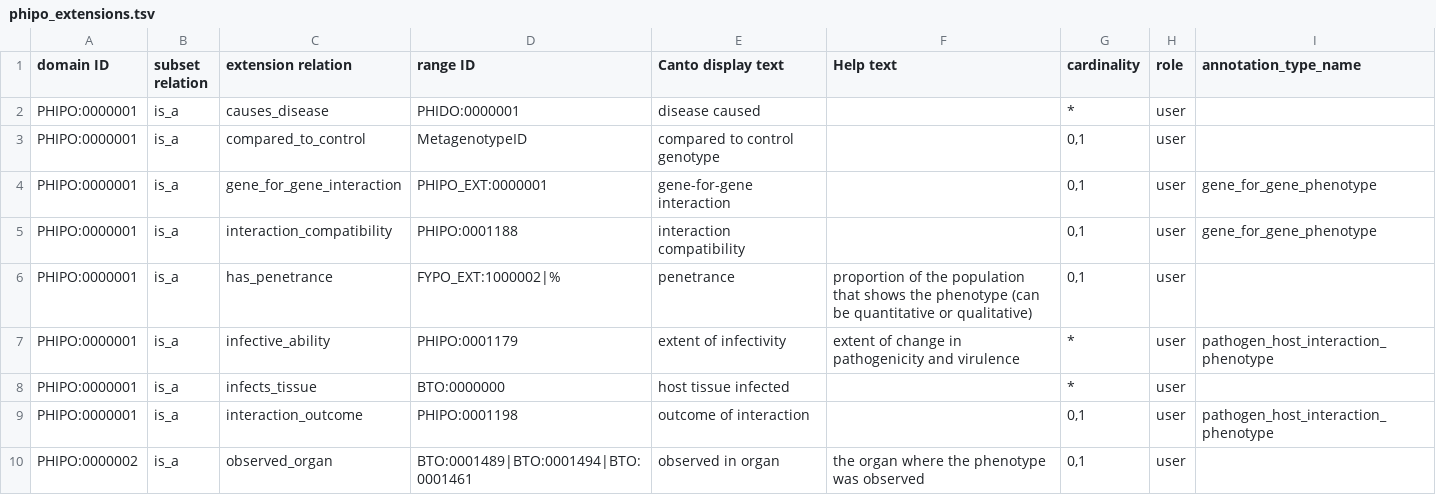
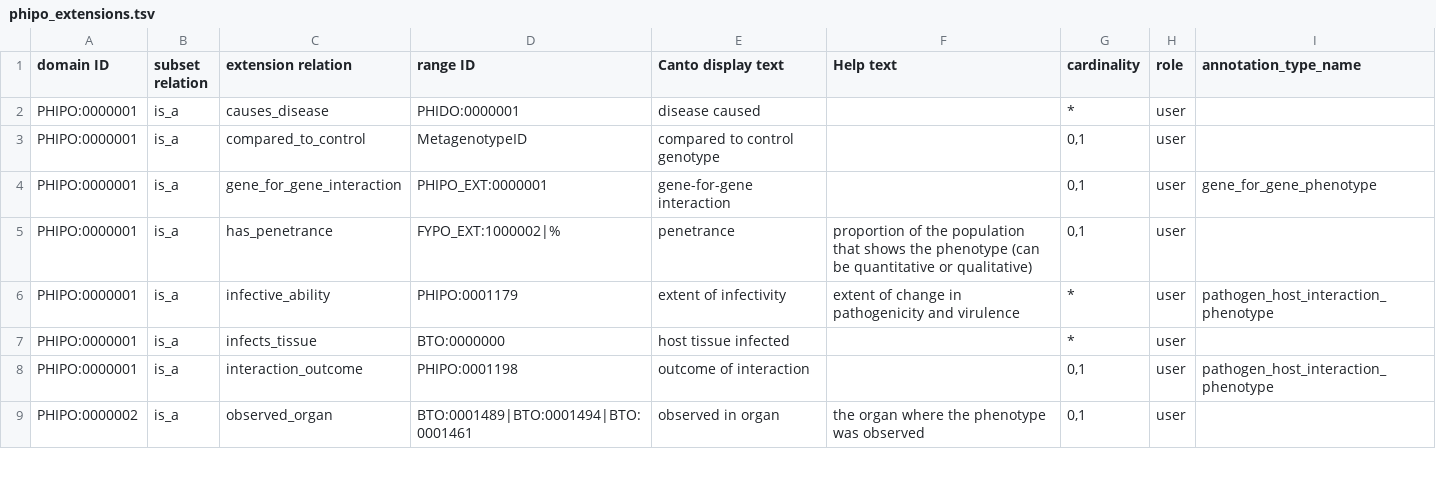
Before and after one commit to PHI-base/canto-config, a TSV file: annotation_extension/phipo_extensions.tsv, drawn as a sheet; only a part is shown.

Commit message:
Remove interaction_compatibility extension

```diff
--- a/annotation_extension/phipo_extensions.tsv
+++ b/annotation_extension/phipo_extensions.tsv
@@ -4,3 +4,2 @@ PHIPO:0000001	is_a	compared_to_control	MetagenotypeID	compared to control genoty
 PHIPO:0000001	is_a	gene_for_gene_interaction	PHIPO_EXT:0000001	gene-for-gene interaction		0,1	user	gene_for_gene_phenotype
-PHIPO:0000001	is_a	interaction_compatibility	PHIPO:0001188	interaction compatibility		0,1	user	gene_for_gene_phenotype
 PHIPO:0000001	is_a	has_penetrance	FYPO_EXT:1000002|%	penetrance	proportion of the population that shows the phenotype (can be quantitative or qualitative)	0,1	user	
```
